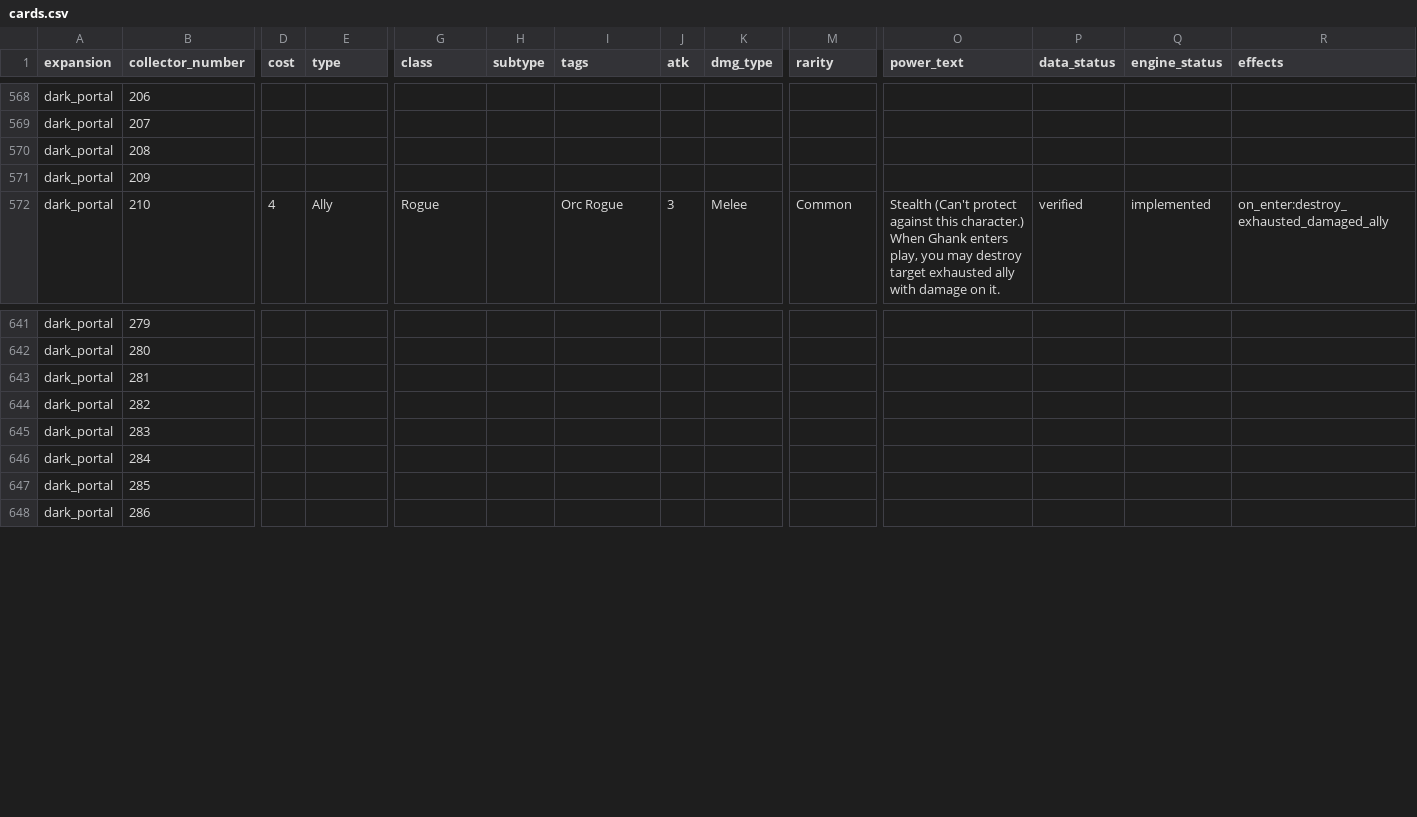
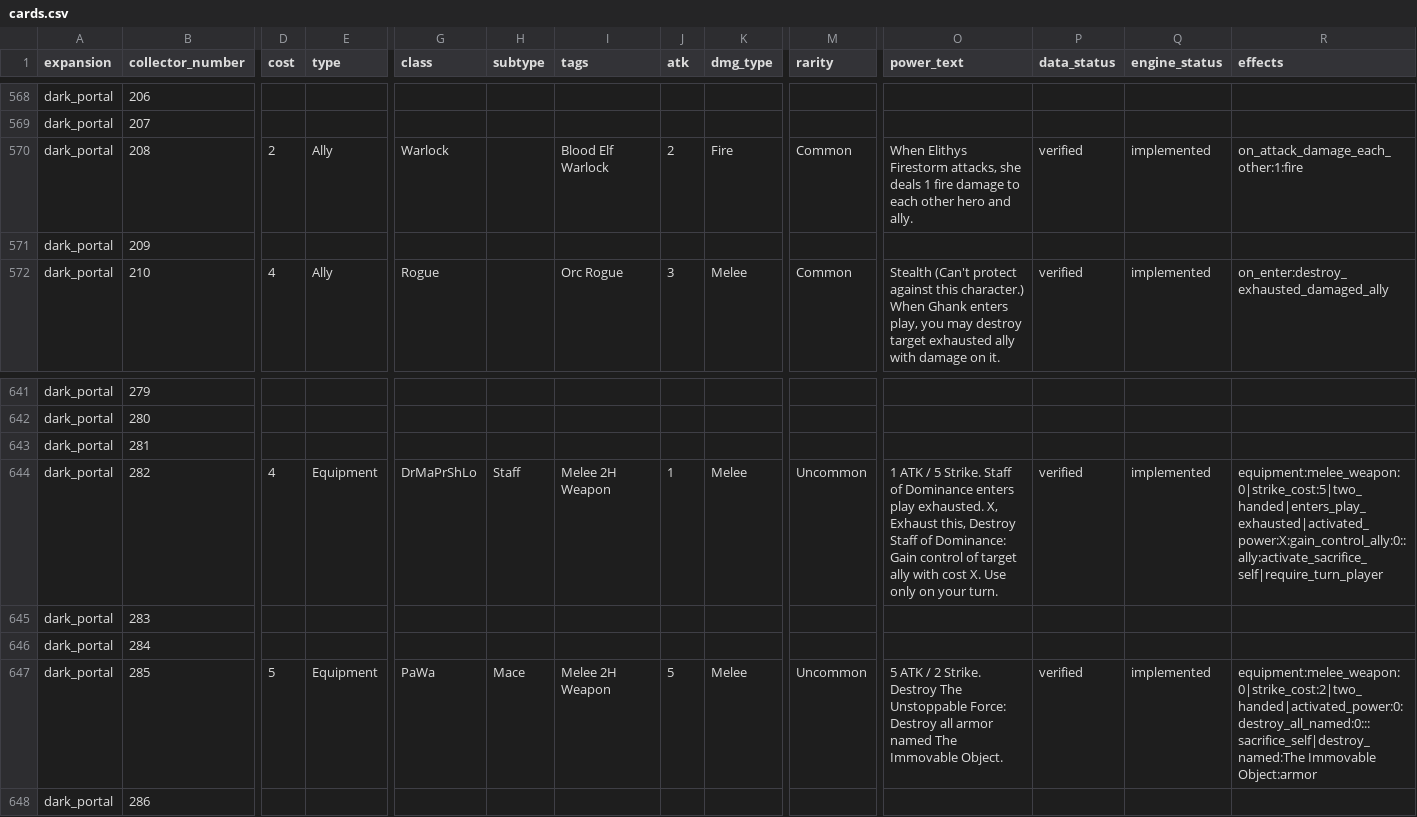
Before and after one commit to remariano138/wowtcg-godot, a CSV file: data/cards.csv, drawn as a sheet; only a part is shown, gaps mark what is left out; the diff covers the shown part only; the diff names each change by its address in the sheet, - before the commit and + after, or states it on an @@ line.

Commit message:
rain of fire

```diff
--- a/data/cards.csv
+++ b/data/cards.csv
-D570 (cost): (empty)
+D570 (cost): 2
-E570 (type): (empty)
+E570 (type): Ally
-G570 (class): (empty)
+G570 (class): Warlock
-I570 (tags): (empty)
+I570 (tags): Blood Elf Warlock
-J570 (atk): (empty)
+J570 (atk): 2
-K570 (dmg_type): (empty)
+K570 (dmg_type): Fire
-M570 (rarity): (empty)
+M570 (rarity): Common
-O570 (power_text): (empty)
+O570 (power_text): When Elithys Firestorm attacks, she deals 1 fire damage to each other hero and ally.
-P570 (data_status): (empty)
+P570 (data_status): verified
-Q570 (engine_status): (empty)
+Q570 (engine_status): implemented
-R570 (effects): (empty)
+R570 (effects): on_attack_damage_each_other:1:fire
-D644 (cost): (empty)
+D644 (cost): 4
-E644 (type): (empty)
+E644 (type): Equipment
-G644 (class): (empty)
+G644 (class): DrMaPrShLo
-H644 (subtype): (empty)
+H644 (subtype): Staff
-I644 (tags): (empty)
+I644 (tags): Melee 2H Weapon
-J644 (atk): (empty)
+J644 (atk): 1
-K644 (dmg_type): (empty)
+K644 (dmg_type): Melee
-M644 (rarity): (empty)
+M644 (rarity): Uncommon
-O644 (power_text): (empty)
+O644 (power_text): 1 ATK / 5 Strike. Staff of Dominance enters play exhausted. X, Exhaust this, Destroy Staff of Dominance: Gain control of target ally with cost X. Use only on your turn.
-P644 (data_status): (empty)
+P644 (data_status): verified
-Q644 (engine_status): (empty)
+Q644 (engine_status): implemented
-R644 (effects): (empty)
+R644 (effects): equipment:melee_weapon:0|strike_cost:5|two_handed|enters_play_exhausted|activated_power:X:gain_control_ally:0::ally:activate_sacrifice_self|require_turn_player
-D647 (cost): (empty)
+D647 (cost): 5
-E647 (type): (empty)
+E647 (type): Equipment
-G647 (class): (empty)
+G647 (class): PaWa
-H647 (subtype): (empty)
+H647 (subtype): Mace
-I647 (tags): (empty)
+I647 (tags): Melee 2H Weapon
-J647 (atk): (empty)
+J647 (atk): 5
-K647 (dmg_type): (empty)
+K647 (dmg_type): Melee
-M647 (rarity): (empty)
+M647 (rarity): Uncommon
-O647 (power_text): (empty)
+O647 (power_text): 5 ATK / 2 Strike. Destroy The Unstoppable Force: Destroy all armor named The Immovable Object.
-P647 (data_status): (empty)
+P647 (data_status): verified
-Q647 (engine_status): (empty)
+Q647 (engine_status): implemented
-R647 (effects): (empty)
+R647 (effects): equipment:melee_weapon:0|strike_cost:2|two_handed|activated_power:0:destroy_all_named:0:::sacrifice_self|destroy_named:The Immovable Object:armor
```
Also changed, not shown: 91 edited cells elsewhere in this file, 24 other files.
